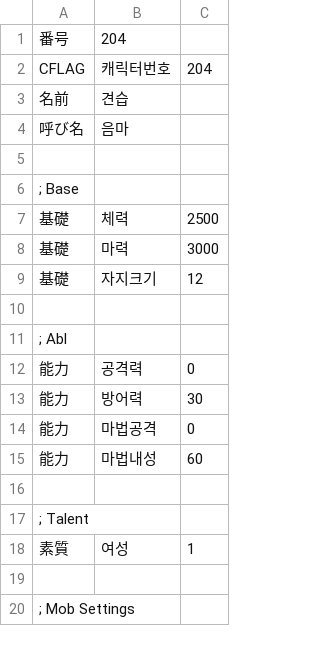
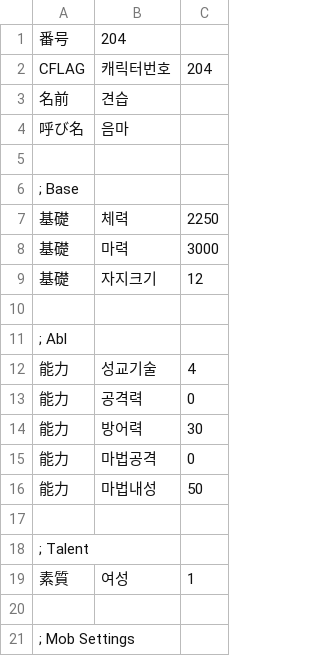
Before and after one commit to ruby-textark/eraRb, a CSV file: CSV/ENEMIES/LEVEL2/CHARA204.CSV, drawn as a sheet; only a part is shown.

```diff
--- a/CSV/ENEMIES/LEVEL2/CHARA204.CSV
+++ b/CSV/ENEMIES/LEVEL2/CHARA204.CSV
@@ -6,3 +6,3 @@ CFLAG,캐릭터번호,204
 ; Base
-基礎,체력,2500
+基礎,체력,2250
 基礎,마력,3000
@@ -11,2 +11,3 @@ CFLAG,캐릭터번호,204
 ; Abl
+能力,성교기술,4
 能力,공격력,0
@@ -14,3 +15,3 @@ CFLAG,캐릭터번호,204
 能力,마법공격,0
-能力,마법내성,60
+能力,마법내성,50
 
```
Also changed, not shown: CSV/abl.csv, CSV/exp.csv, 34 other files.
